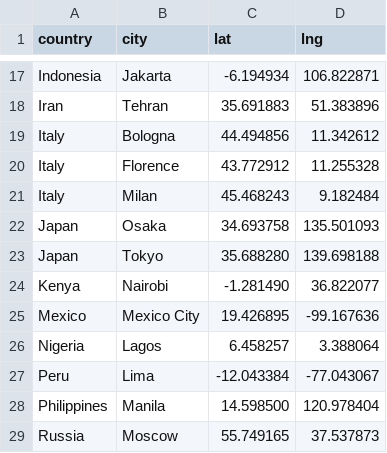
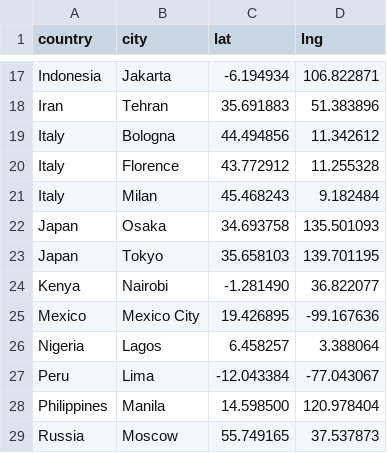
Before and after one commit to gboeing/planar-vs-nonplanar, a CSV file: data/places.csv, drawn as a sheet; only a part is shown, gaps mark what is left out.

```diff
--- a/data/places.csv
+++ b/data/places.csv
@@ -22,3 +22,3 @@ Italy,Milan,45.468243, 9.182484
 Japan,Osaka,34.693758, 135.501093
-Japan,Tokyo,35.688280, 139.698188
+Japan,Tokyo,35.658103, 139.701195
 Kenya,Nairobi,-1.281490, 36.822077
```
Also changed, not shown: data/results.csv, data/results_drive.csv, 7 other files.
